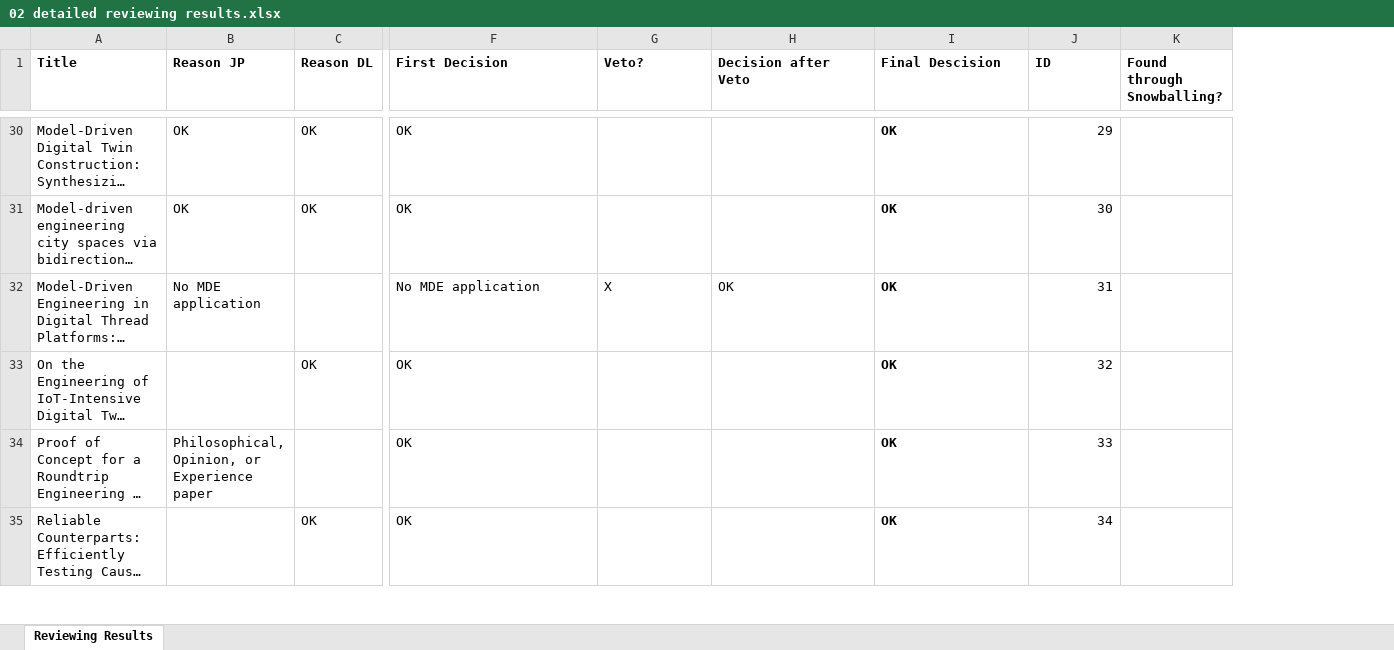
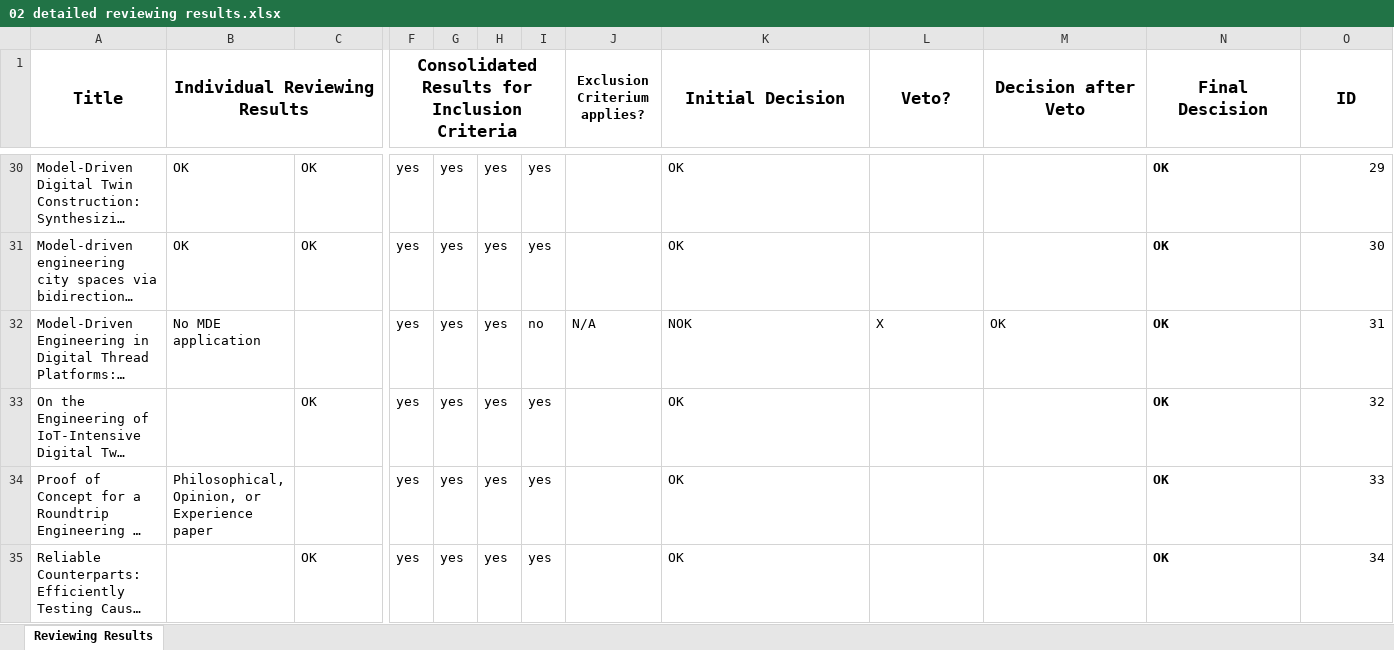
Before and after one commit to cdl-mint/mde4dts, an Excel workbook: 02 detailed reviewing results.xlsx, sheet Reviewing Results, drawn as a sheet; only a part is shown, gaps mark what is left out; long unchanged cells end in …; values as stored, in another font and other column widths than the file's, no borders; removed rows and columns are numbered as before the commit, all else as after; the diff covers the shown part only; the diff names each change by its address in the sheet, - before the commit and + after, or states it on an @@ line.

```diff
--- a/02 detailed reviewing results.xlsx (sheet Reviewing Results)
+++ b/02 detailed reviewing results.xlsx (sheet Reviewing Results)
+column F, row 1: Consolidated Results for Inclusion Criteria; rows 30-35: all yes
+column G, rows 30-35: all yes
+column H, rows 30-35: all yes
+column I, rows 30-35: yes | yes | no | yes | yes | yes
+column J (Exclusion Criterium applies?), row 32: N/A
-column K (Found through Snowballing?), empty
@@ A1:B1 text size: larger, alignment: left → center @@
+A1:A2 merged
-B1: Reason JP
+B1: Individual Reviewing Results
+B1:E1 merged
-C1: Reason DL
+C1: (empty)
-K1: First Decision
+K1: Initial Decision
@@ K1:O1 text size: larger, alignment: left → center @@
+K1:K2 merged
+L1:L2 merged
+M1:M2 merged
+N1:N2 merged
+O1:O2 merged
-K32 (Initial Decision): No MDE application
+K32 (Initial Decision): NOK
```
Also changed, not shown: 1 added row, 87 removed rows and 13 edited cells elsewhere in this sheet, hidden cells, 01 screening results.xlsx, 03 extraction consolidation results.xlsx, 1 other file.
